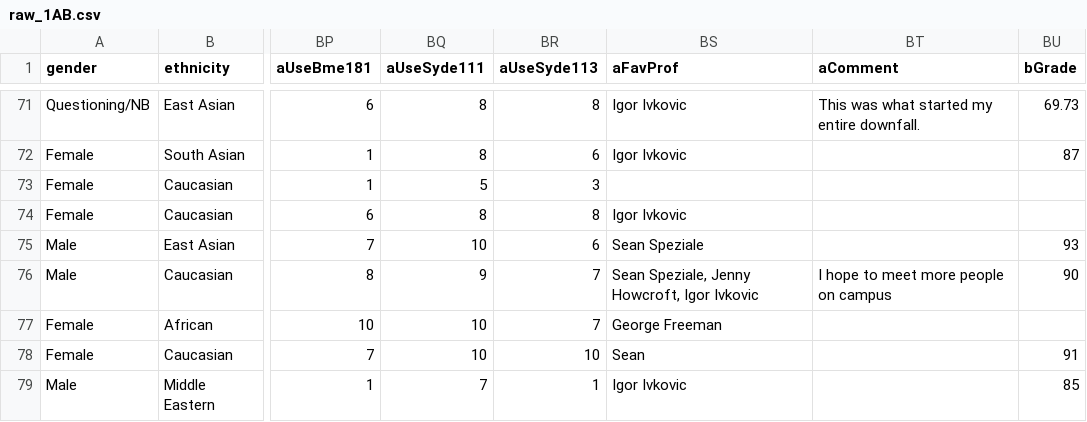
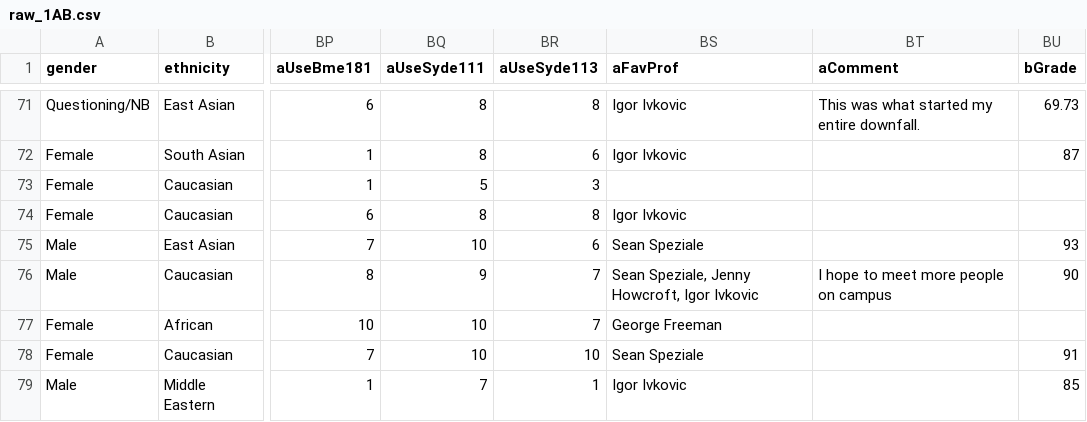
Before and after one commit to JJamali/BME25-Class-Profile, a CSV file: data/datasets/raw_1AB.csv, drawn as a sheet; only a part is shown, gaps mark what is left out; the diff names each change by its address in the sheet, - before the commit and + after, or states it on an @@ line.

Commit message:
change to one prof name

```diff
--- a/data/datasets/raw_1AB.csv
+++ b/data/datasets/raw_1AB.csv
-BS78 (aFavProf): Sean
+BS78 (aFavProf): Sean Speziale
```
